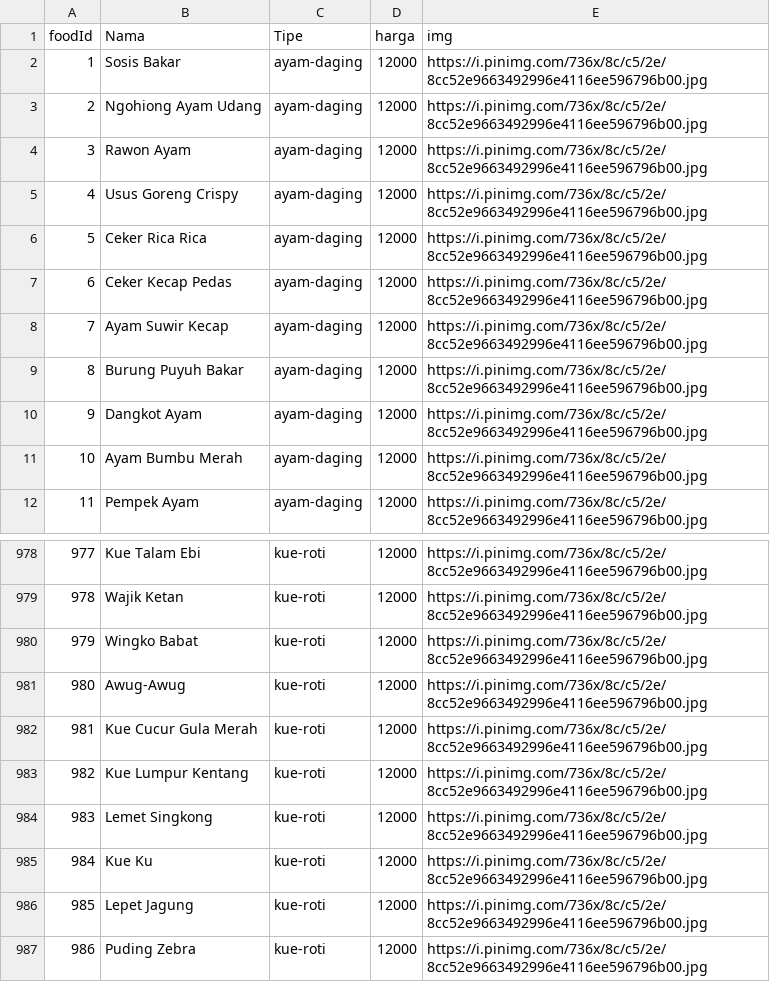
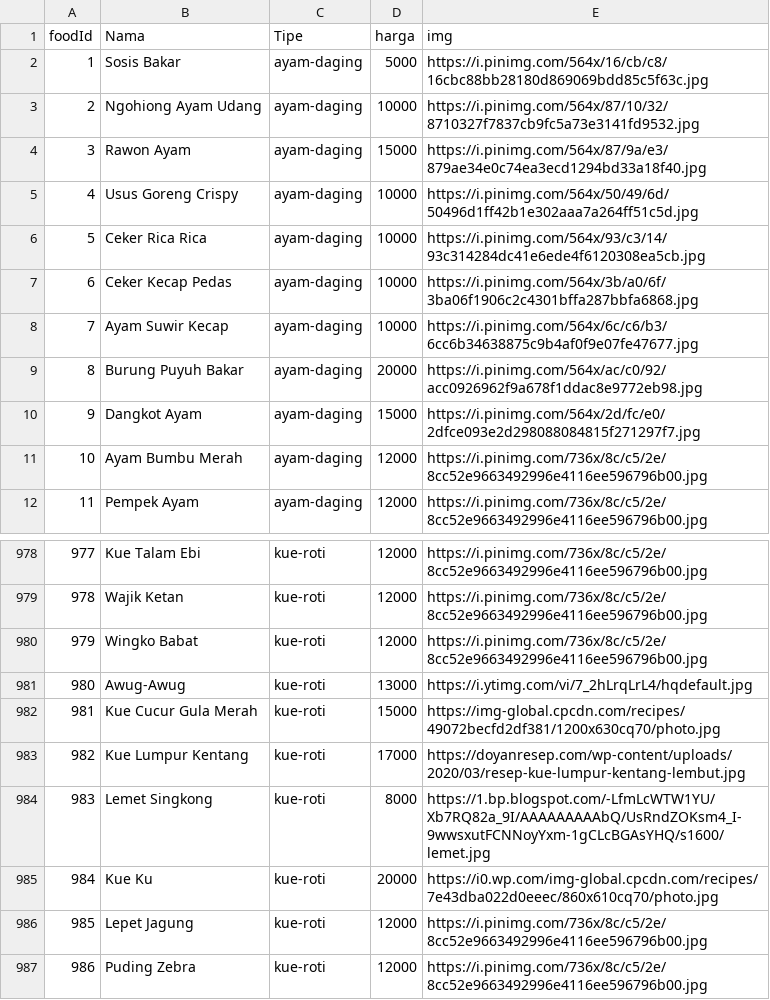
Before and after one commit to C22-126/Front-End-Web-NusantaMart, a CSV file: indonesian_food.csv, drawn as a sheet; only a part is shown, gaps mark what is left out; the diff covers the shown part only.

```diff
--- a/indonesian_food.csv
+++ b/indonesian_food.csv
@@ -1,11 +1,11 @@
 foodId,Nama,Tipe,harga,img
-1,Sosis Bakar,ayam-daging,12000,https://i.pinimg.com/736x/8c/c5/2e/8cc52e9663492996e4116ee596796b00.jpg
-2,Ngohiong Ayam Udang,ayam-daging,12000,https://i.pinimg.com/736x/8c/c5/2e/8cc52e9663492996e4116ee596796b00.jpg
-3,Rawon Ayam,ayam-daging,12000,https://i.pinimg.com/736x/8c/c5/2e/8cc52e9663492996e4116ee596796b00.jpg
-4,Usus Goreng Crispy,ayam-daging,12000,https://i.pinimg.com/736x/8c/c5/2e/8cc52e9663492996e4116ee596796b00.jpg
-5,Ceker Rica Rica,ayam-daging,12000,https://i.pinimg.com/736x/8c/c5/2e/8cc52e9663492996e4116ee596796b00.jpg
-6,Ceker Kecap Pedas,ayam-daging,12000,https://i.pinimg.com/736x/8c/c5/2e/8cc52e9663492996e4116ee596796b00.jpg
-7,Ayam Suwir Kecap,ayam-daging,12000,https://i.pinimg.com/736x/8c/c5/2e/8cc52e9663492996e4116ee596796b00.jpg
-8,Burung Puyuh Bakar,ayam-daging,12000,https://i.pinimg.com/736x/8c/c5/2e/8cc52e9663492996e4116ee596796b00.jpg
-9,Dangkot Ayam,ayam-daging,12000,https://i.pinimg.com/736x/8c/c5/2e/8cc52e9663492996e4116ee596796b00.jpg
+1,Sosis Bakar,ayam-daging,5000,https://i.pinimg.com/564x/16/cb/c8/16cbc88bb28180d869069bdd85c5f63c.jpg
+2,Ngohiong Ayam Udang,ayam-daging,10000,https://i.pinimg.com/564x/87/10/32/8710327f7837cb9fc5a73e3141fd9532.jpg
+3,Rawon Ayam,ayam-daging,15000,https://i.pinimg.com/564x/87/9a/e3/879ae34e0c74ea3ecd1294bd33a18f40.jpg
+4,Usus Goreng Crispy,ayam-daging,10000,https://i.pinimg.com/564x/50/49/6d/50496d1ff42b1e302aaa7a264ff51c5d.jpg
+5,Ceker Rica Rica,ayam-daging,10000,https://i.pinimg.com/564x/93/c3/14/93c314284dc41e6ede4f6120308ea5cb.jpg
+6,Ceker Kecap Pedas,ayam-daging,10000,https://i.pinimg.com/564x/3b/a0/6f/3ba06f1906c2c4301bffa287bbfa6868.jpg
+7,Ayam Suwir Kecap,ayam-daging,10000,https://i.pinimg.com/564x/6c/c6/b3/6cc6b34638875c9b4af0f9e07fe47677.jpg
+8,Burung Puyuh Bakar,ayam-daging,20000,https://i.pinimg.com/564x/ac/c0/92/acc0926962f9a678f1ddac8e9772eb98.jpg
+9,Dangkot Ayam,ayam-daging,15000,https://i.pinimg.com/564x/2d/fc/e0/2dfce093e2d298088084815f271297f7.jpg
 10,Ayam Bumbu Merah,ayam-daging,12000,https://i.pinimg.com/736x/8c/c5/2e/8cc52e9663492996e4116ee596796b00.jpg
@@ -980,7 +980,7 @@ foodId,Nama,Tipe,harga,img
 979,Wingko Babat,kue-roti,12000,https://i.pinimg.com/736x/8c/c5/2e/8cc52e9663492996e4116ee596796b00.jpg
-980,Awug-Awug,kue-roti,12000,https://i.pinimg.com/736x/8c/c5/2e/8cc52e9663492996e4116ee596796b00.jpg
-981,Kue Cucur Gula Merah,kue-roti,12000,https://i.pinimg.com/736x/8c/c5/2e/8cc52e9663492996e4116ee596796b00.jpg
-982,Kue Lumpur Kentang,kue-roti,12000,https://i.pinimg.com/736x/8c/c5/2e/8cc52e9663492996e4116ee596796b00.jpg
-983,Lemet Singkong,kue-roti,12000,https://i.pinimg.com/736x/8c/c5/2e/8cc52e9663492996e4116ee596796b00.jpg
-984,Kue Ku,kue-roti,12000,https://i.pinimg.com/736x/8c/c5/2e/8cc52e9663492996e4116ee596796b00.jpg
+980,Awug-Awug,kue-roti,13000,https://i.ytimg.com/vi/7_2hLrqLrL4/hqdefault.jpg
+981,Kue Cucur Gula Merah,kue-roti,15000,https://img-global.cpcdn.com/recipes/49072becfd2df381/1200x630cq70/photo.jpg
+982,Kue Lumpur Kentang,kue-roti,17000,https://doyanresep.com/wp-content/uploads/2020/03/resep-kue-lumpur-kentang-lembut.jpg
+983,Lemet Singkong,kue-roti,8000,https://1.bp.blogspot.com/-LfmLcWTW1YU/Xb7RQ82a_9I/AAAAAAAAAbQ/UsRndZOKsm4_I-9wwsxutFCNNoyYxm-1gCLcBGAsYHQ/s1600/lemet.jpg
+984,Kue Ku,kue-roti,20000,https://i0.wp.com/img-global.cpcdn.com/recipes/7e43dba022d0eeec/860x610cq70/photo.jpg
 985,Lepet Jagung,kue-roti,12000,https://i.pinimg.com/736x/8c/c5/2e/8cc52e9663492996e4116ee596796b00.jpg
```
Also changed, not shown: 31 edited cells elsewhere in this file, 13 other files.
